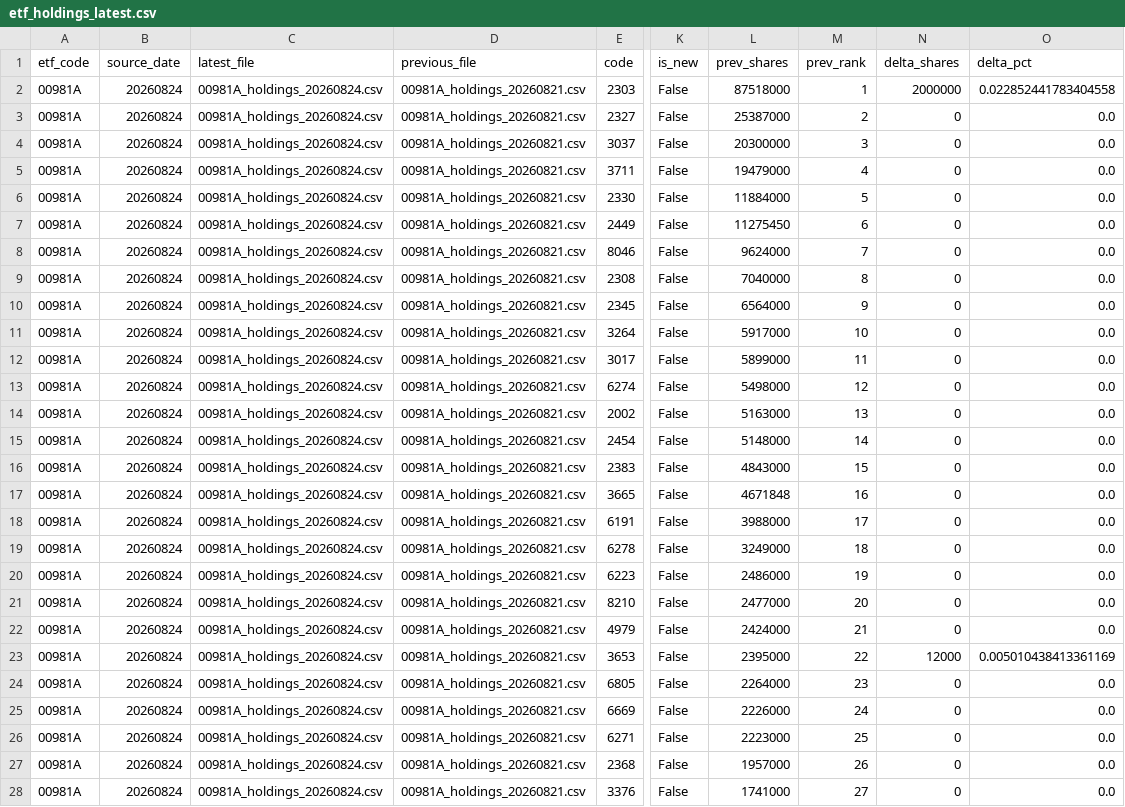
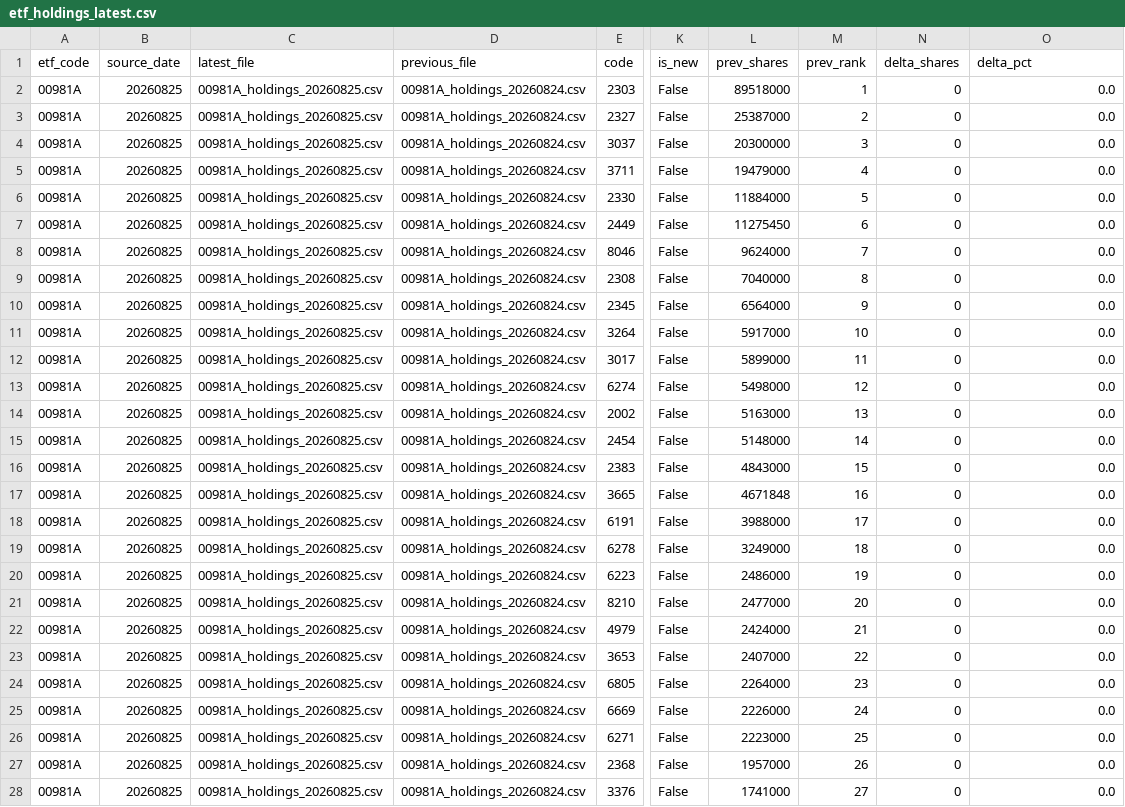
Before and after one commit to 4ru1013/taiwan-stock-screen, a CSV file: data/raw/etf_holdings_latest.csv, drawn as a sheet; only a part is shown, gaps mark what is left out; the diff covers the shown part only; the diff names each change by its address in the sheet, - before the commit and + after, or states it on an @@ line.

```diff
--- a/data/raw/etf_holdings_latest.csv
+++ b/data/raw/etf_holdings_latest.csv
-B2:B28 (source_date): 20260824
+B2:B28 (source_date): 20260825
-C2:C28 (latest_file): 00981A_holdings_20260824.csv
+C2:C28 (latest_file): 00981A_holdings_20260825.csv
-D2:D28 (previous_file): 00981A_holdings_20260821.csv
+D2:D28 (previous_file): 00981A_holdings_20260824.csv
-L2 (prev_shares): 87518000
+L2 (prev_shares): 89518000
-N2 (delta_shares): 2000000
+N2 (delta_shares): 0
-O2 (delta_pct): 0.022852441783404558
+O2 (delta_pct): 0.0
-L23 (prev_shares): 2395000
+L23 (prev_shares): 2407000
-N23 (delta_shares): 12000
+N23 (delta_shares): 0
-O23 (delta_pct): 0.005010438413361169
+O23 (delta_pct): 0.0
```
Also changed, not shown: 89 edited cells elsewhere in this file, data/raw/prices_latest.csv, output/candidate_pool.csv, 4 other files.
